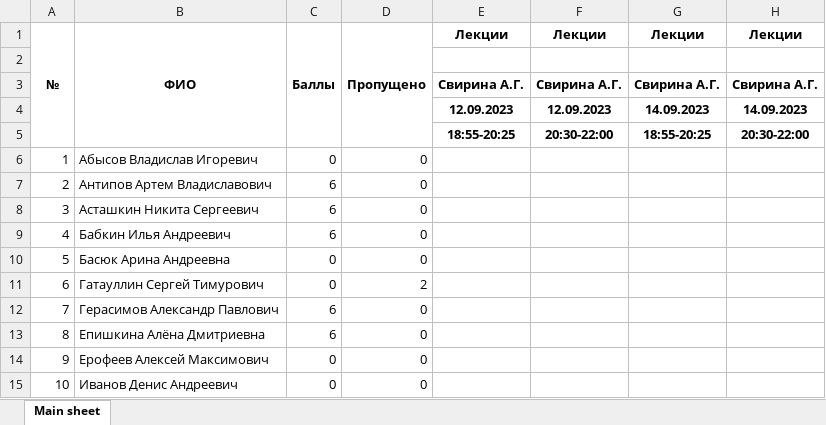
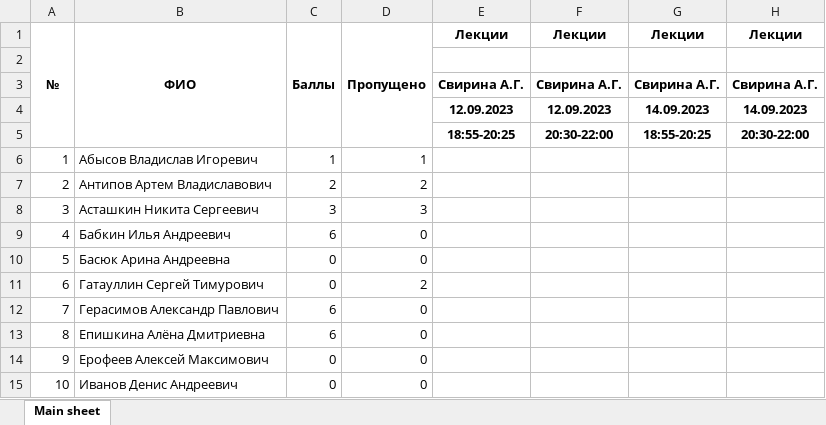
Before and after one commit to divanvoiska/test, an Excel workbook: DataGrid (1).xlsx, sheet Main sheet, drawn as a sheet; only a part is shown; values as stored, in another font and other column widths than the file's, no borders; the diff names each change by its address in the sheet, - before the commit and + after, or states it on an @@ line.

Commit message:
change file

```diff
--- a/DataGrid (1).xlsx (sheet Main sheet)
+++ b/DataGrid (1).xlsx (sheet Main sheet)
-C6: 0
+C6: 1
-D6: 0
+D6: 1
-C7: 6
+C7: 2
-D7: 0
+D7: 2
-C8: 6
+C8: 3
-D8: 0
+D8: 3
```
